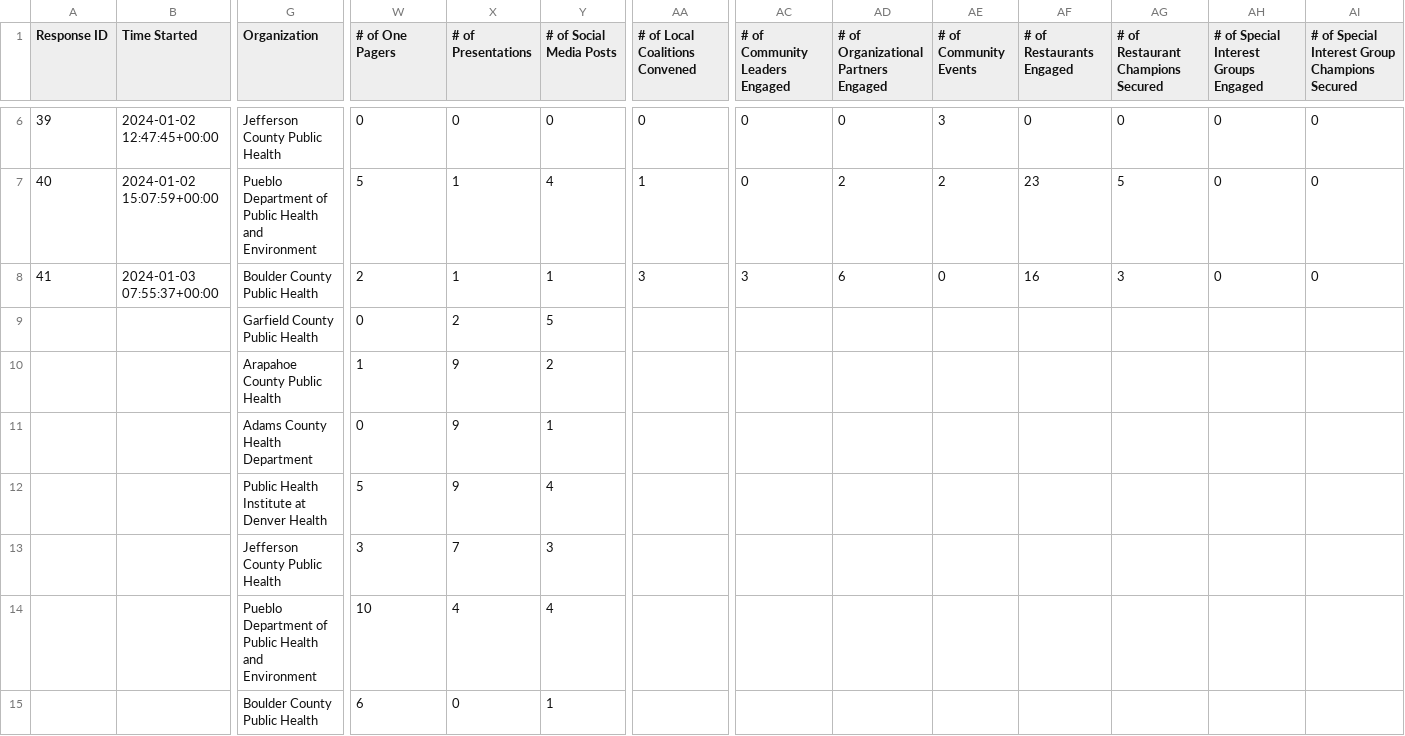
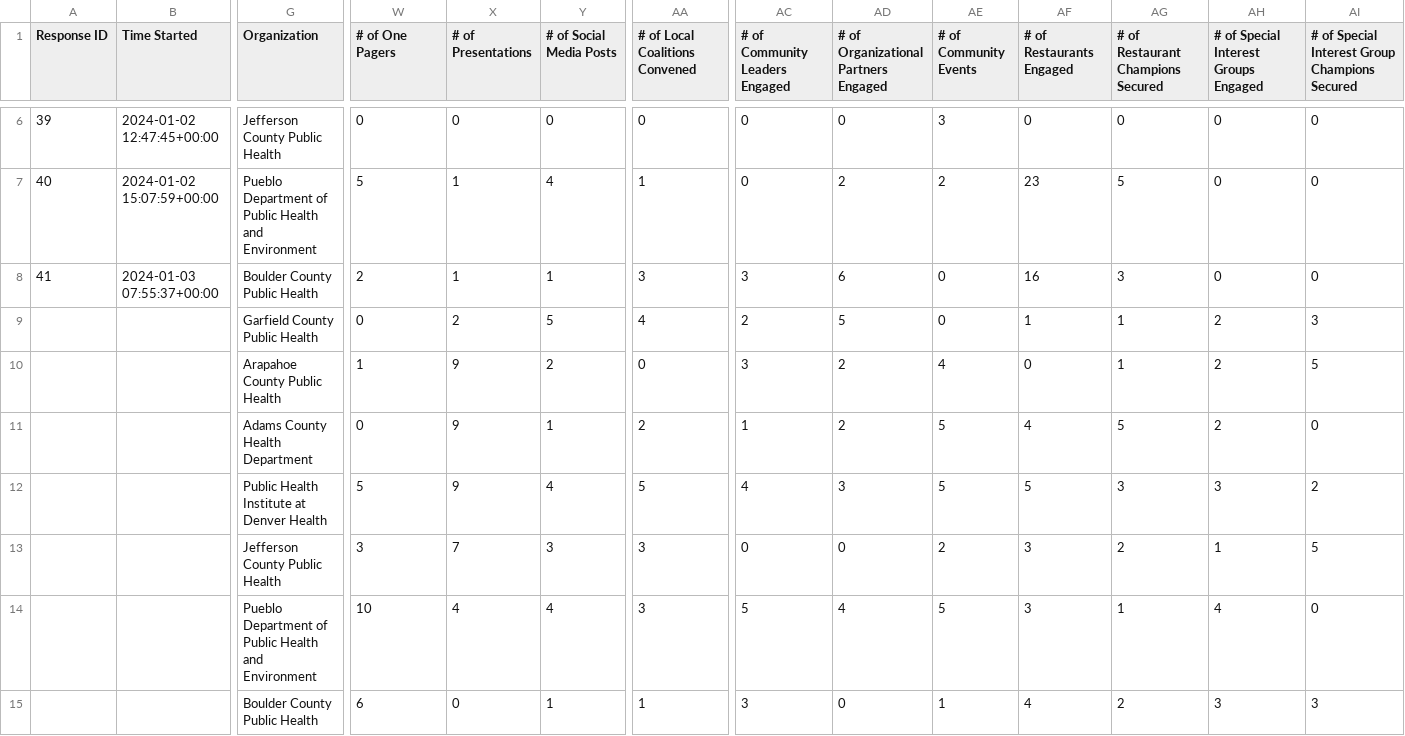
Before and after one commit to aschonhoff/Project-files, a CSV file: hbp_engagement.csv, drawn as a sheet; only a part is shown, gaps mark what is left out; removed rows and columns are numbered as before the commit, all else as after; rows hold the shown columns only; the diff names each change by its address in the sheet, - before the commit and + after, or states it on an @@ line.

Commit message:
Add files via upload

```diff
--- a/hbp_engagement.csv
+++ b/hbp_engagement.csv
-row 9:  |  | Garfield County Public Health | 0 | 2 | 5
-row 10:  |  | Arapahoe County Public Health | 1 | 9 | 2
-row 11:  |  | Adams County Health Department | 0 | 9 | 1
-row 12:  |  | Public Health Institute at Denver Health | 5 | 9 | 4
-row 13:  |  | Jefferson County Public Health | 3 | 7 | 3
-row 14:  |  | Pueblo Department of Public Health and Environment | 10 | 4 | 4
-row 15:  |  | Boulder County Public Health | 6 | 0 | 1
+row 9:  |  | Garfield County Public Health | 0 | 2 | 5 | 4 | 2 | 5 | 0 | 1 | 1 | 2 | 3
+row 10:  |  | Arapahoe County Public Health | 1 | 9 | 2 | 0 | 3 | 2 | 4 | 0 | 1 | 2 | 5
+row 11:  |  | Adams County Health Department | 0 | 9 | 1 | 2 | 1 | 2 | 5 | 4 | 5 | 2 | 0
+row 12:  |  | Public Health Institute at Denver Health | 5 | 9 | 4 | 5 | 4 | 3 | 5 | 5 | 3 | 3 | 2
+row 13:  |  | Jefferson County Public Health | 3 | 7 | 3 | 3 | 0 | 0 | 2 | 3 | 2 | 1 | 5
+row 14:  |  | Pueblo Department of Public Health and Environment | 10 | 4 | 4 | 3 | 5 | 4 | 5 | 3 | 1 | 4 | 0
+row 15:  |  | Boulder County Public Health | 6 | 0 | 1 | 1 | 3 | 0 | 1 | 4 | 2 | 3 | 3
```
